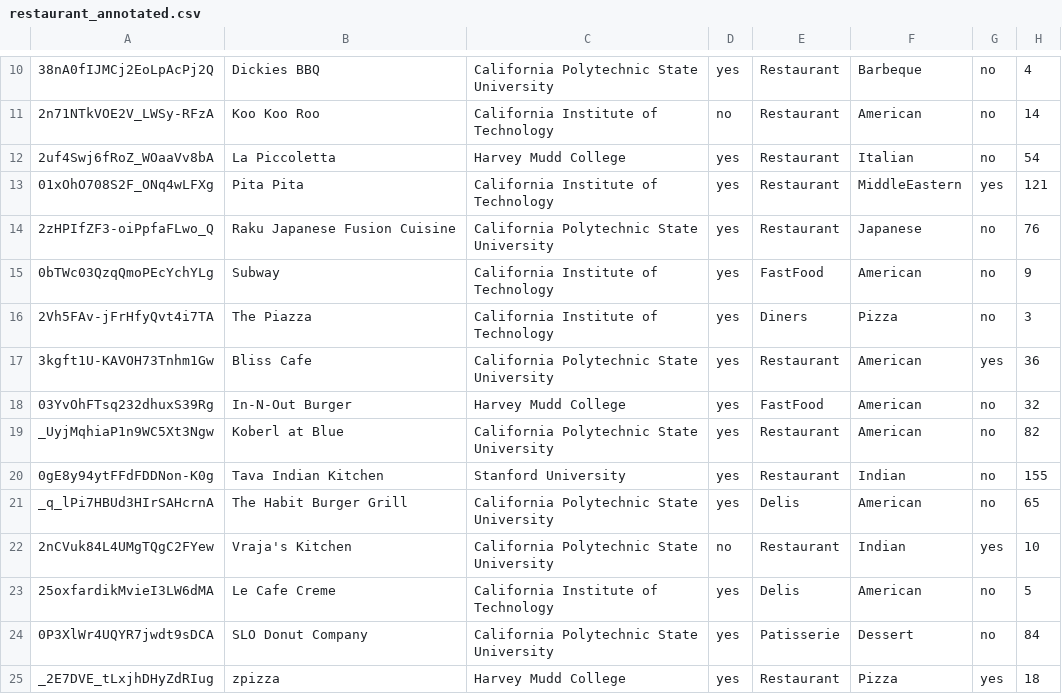
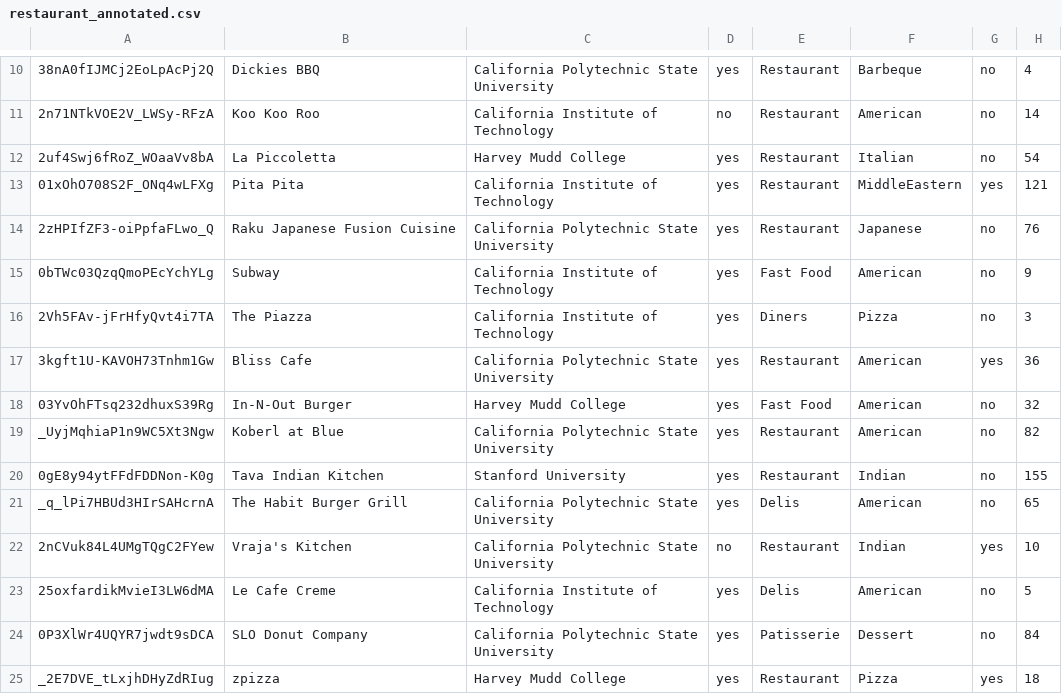
Before and after one commit to lcharanteja/YelpVisualization, a CSV file: src/resources/restaurant_annotated.csv, drawn as a sheet; only a part is shown, gaps mark what is left out; the diff names each change by its address in the sheet, - before the commit and + after, or states it on an @@ line.

```diff
--- a/src/resources/restaurant_annotated.csv
+++ b/src/resources/restaurant_annotated.csv
-E15: FastFood
+E15: Fast Food
-E18: FastFood
+E18: Fast Food
```
Also changed, not shown: 2 other files.
